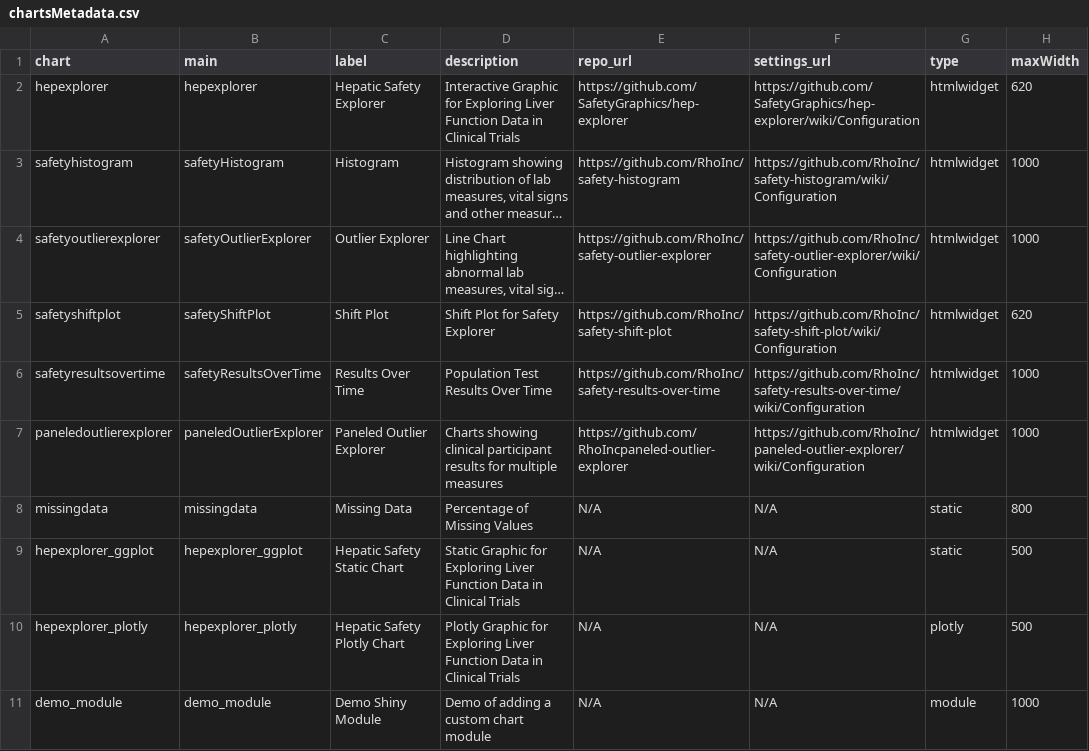
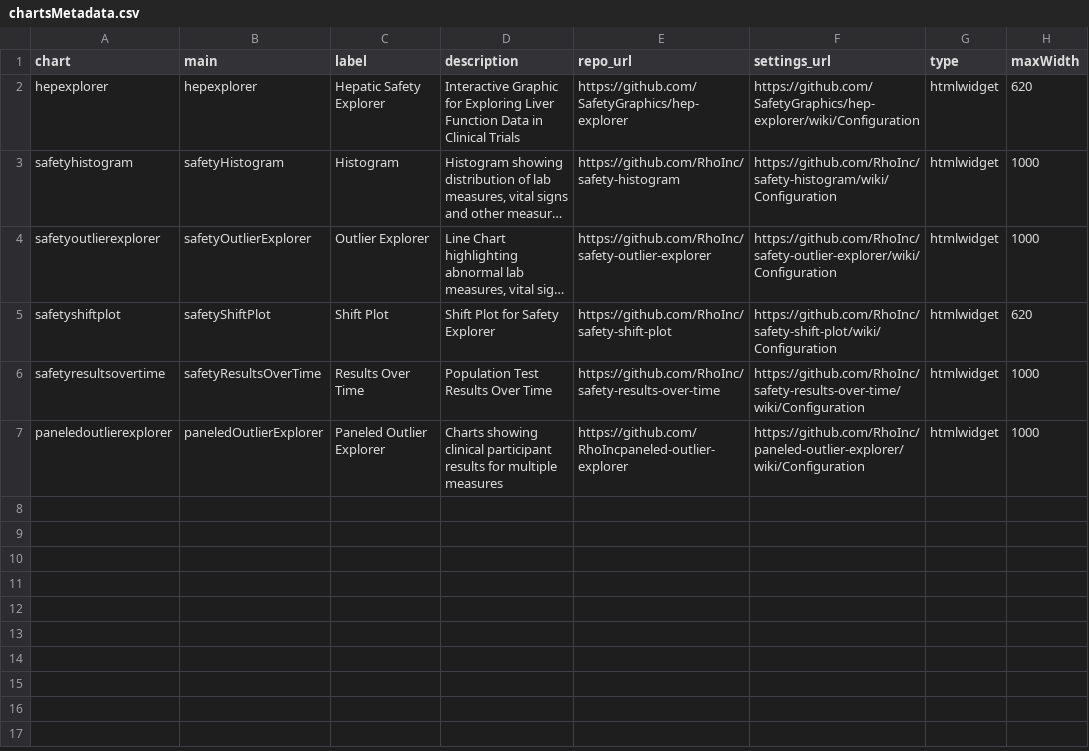
Before and after one commit to SafetyGraphics/safetyGraphics, a CSV file: data-raw/chartsMetadata.csv, drawn as a sheet; long unchanged cells end in …; the diff names each change by its address in the sheet, - before the commit and + after, or states it on an @@ line.

```diff
--- a/data-raw/chartsMetadata.csv
+++ b/data-raw/chartsMetadata.csv
-row 8: missingdata | missingdata | Missing Data | Percentage of Missing Values | N/A | N/A | static | 800
-row 9: hepexplorer_ggplot | hepexplorer_ggplot | Hepatic Safety Static Chart | Static Graphic for Exploring Liver Function Data in Clinical Trials | N/A | N/A | static | 500
-row 10: hepexplorer_plotly | hepexplorer_plotly | Hepatic Safety Plotly Chart | Plotly Graphic for Exploring Liver Function Data in Clinical Trials | N/A | N/A | plotly | 500
-row 11: demo_module | demo_module | Demo Shiny Module | Demo of adding a custom chart module | N/A | N/A | module | 1000
```
Also changed, not shown: data-raw/settingsMetadataCharts.csv, 2 other files.
